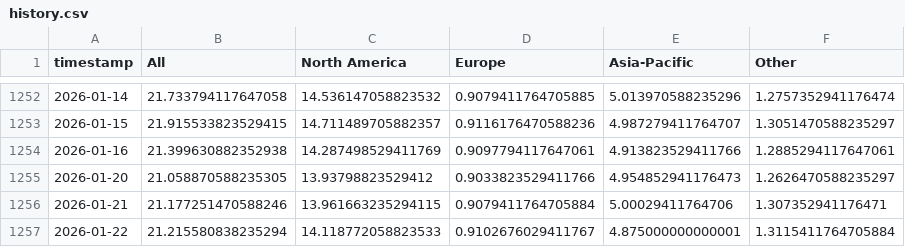
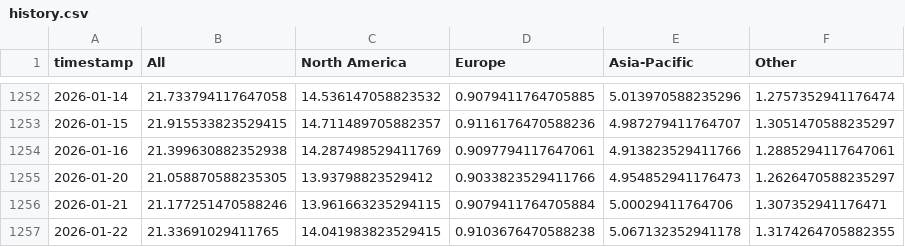
Before and after one commit to leavesnbeans/gaming-index, a CSV file: history.csv, drawn as a sheet; only a part is shown, gaps mark what is left out.

```diff
--- a/history.csv
+++ b/history.csv
@@ -1256,2 +1256,2 @@ timestamp,All,North America,Europe,Asia-Pacific,Other
 2026-01-21,21.177251470588246,13.961663235294115,0.9079411764705884,5.00029411764706,1.307352941176471
-2026-01-22,21.215580838235294,14.118772058823533,0.9102676029411767,4.875000000000001,1.3115411764705884
+2026-01-22,21.33691029411765,14.041983823529415,0.9103676470588238,5.067132352941178,1.3174264705882355
```
Also changed, not shown: 1 other file.
